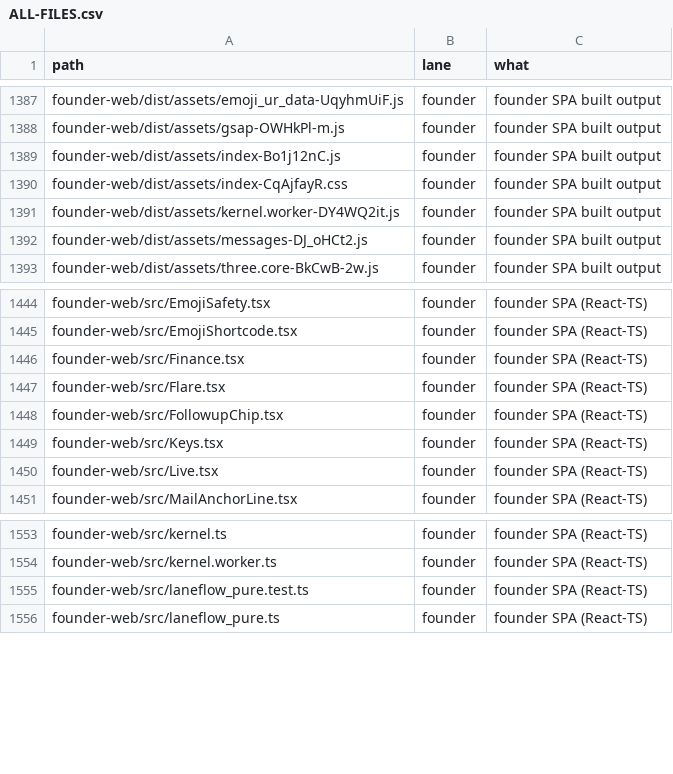
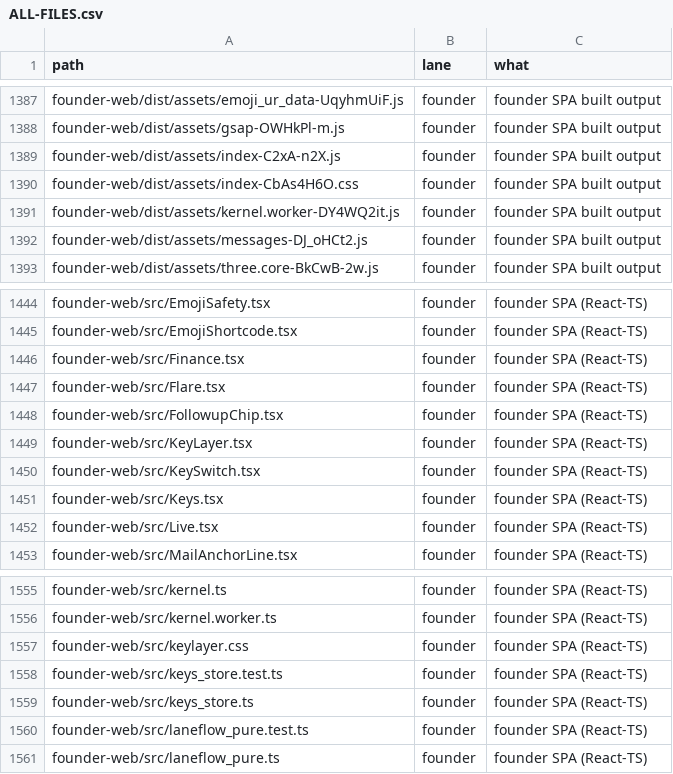
Before and after one commit to naumansherwani/ANEXOMAIL-WORKSPACE, a CSV file: lanes/ALL-FILES.csv, drawn as a sheet; only a part is shown, gaps mark what is left out.

```diff
--- a/lanes/ALL-FILES.csv
+++ b/lanes/ALL-FILES.csv
@@ -1388,4 +1388,4 @@ founder-web/dist/assets/emoji_ur_data-UqyhmUiF.js,founder,"founder SPA built out
 founder-web/dist/assets/gsap-OWHkPl-m.js,founder,"founder SPA built output"
-founder-web/dist/assets/index-Bo1j12nC.js,founder,"founder SPA built output"
-founder-web/dist/assets/index-CqAjfayR.css,founder,"founder SPA built output"
+founder-web/dist/assets/index-C2xA-n2X.js,founder,"founder SPA built output"
+founder-web/dist/assets/index-CbAs4H6O.css,founder,"founder SPA built output"
 founder-web/dist/assets/kernel.worker-DY4WQ2it.js,founder,"founder SPA built output"
@@ -1448,2 +1448,4 @@ founder-web/src/Flare.tsx,founder,"founder SPA (React-TS)"
 founder-web/src/FollowupChip.tsx,founder,"founder SPA (React-TS)"
+founder-web/src/KeyLayer.tsx,founder,"founder SPA (React-TS)"
+founder-web/src/KeySwitch.tsx,founder,"founder SPA (React-TS)"
 founder-web/src/Keys.tsx,founder,"founder SPA (React-TS)"
@@ -1554,2 +1556,5 @@ founder-web/src/kernel.ts,founder,"founder SPA (React-TS)"
 founder-web/src/kernel.worker.ts,founder,"founder SPA (React-TS)"
+founder-web/src/keylayer.css,founder,"founder SPA (React-TS)"
+founder-web/src/keys_store.test.ts,founder,"founder SPA (React-TS)"
+founder-web/src/keys_store.ts,founder,"founder SPA (React-TS)"
 founder-web/src/laneflow_pure.test.ts,founder,"founder SPA (React-TS)"
```
Also changed, not shown: 26 other files.
